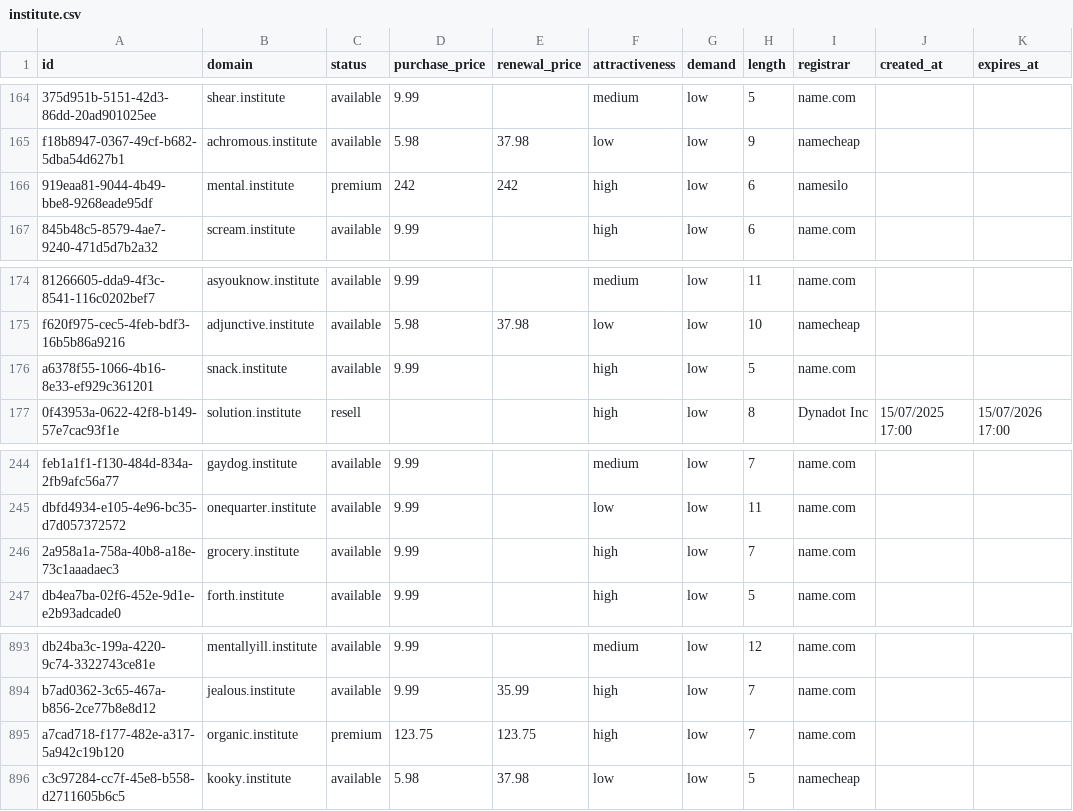
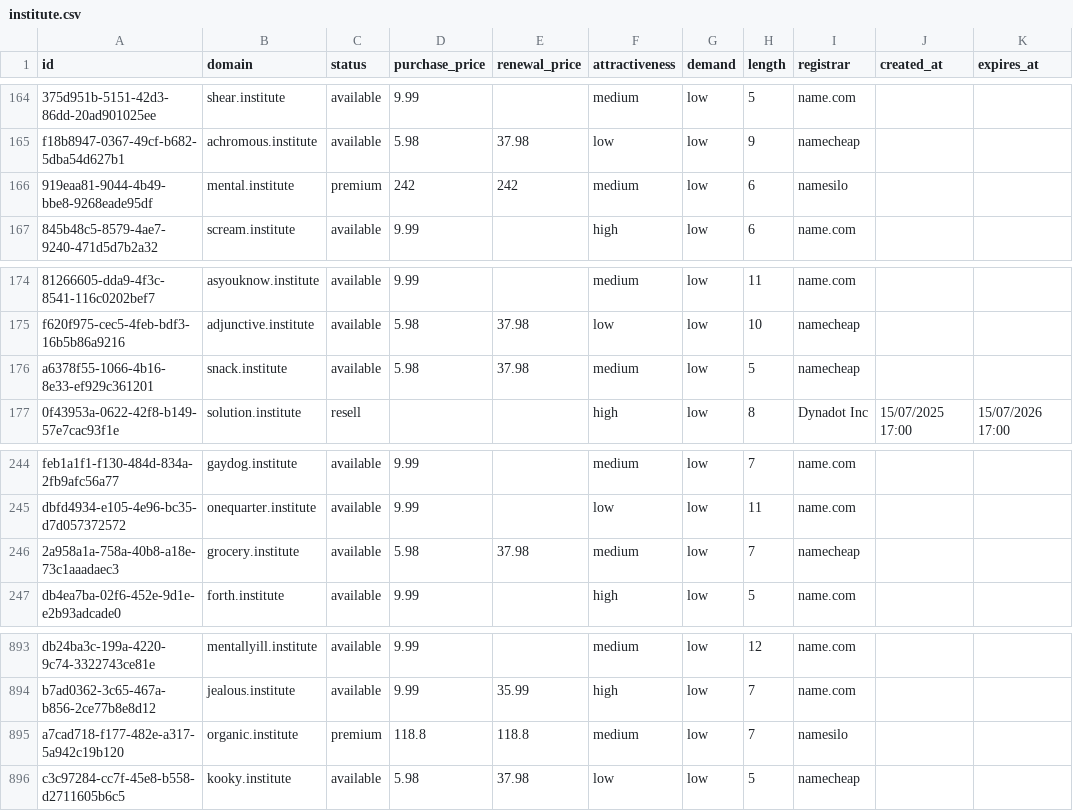
Before and after one commit to UniqueDomains/institute-oneword-domains, a CSV file: institute.csv, drawn as a sheet; only a part is shown, gaps mark what is left out; the diff names each change by its address in the sheet, - before the commit and + after, or states it on an @@ line.

Commit message:
Domains update

```diff
--- a/institute.csv
+++ b/institute.csv
-F166 (attractiveness): high
+F166 (attractiveness): medium
-D176 (purchase_price): 9.99
+D176 (purchase_price): 5.98
-E176 (renewal_price): (empty)
+E176 (renewal_price): 37.98
-F176 (attractiveness): high
+F176 (attractiveness): medium
-I176 (registrar): name.com
+I176 (registrar): namecheap
-D246 (purchase_price): 9.99
+D246 (purchase_price): 5.98
-E246 (renewal_price): (empty)
+E246 (renewal_price): 37.98
-F246 (attractiveness): high
+F246 (attractiveness): medium
-I246 (registrar): name.com
+I246 (registrar): namecheap
-D895 (purchase_price): 123.75
+D895 (purchase_price): 118.8
-E895 (renewal_price): 123.75
+E895 (renewal_price): 118.8
-F895 (attractiveness): high
+F895 (attractiveness): medium
-I895 (registrar): name.com
+I895 (registrar): namesilo
```
Also changed, not shown: 4 other files.
